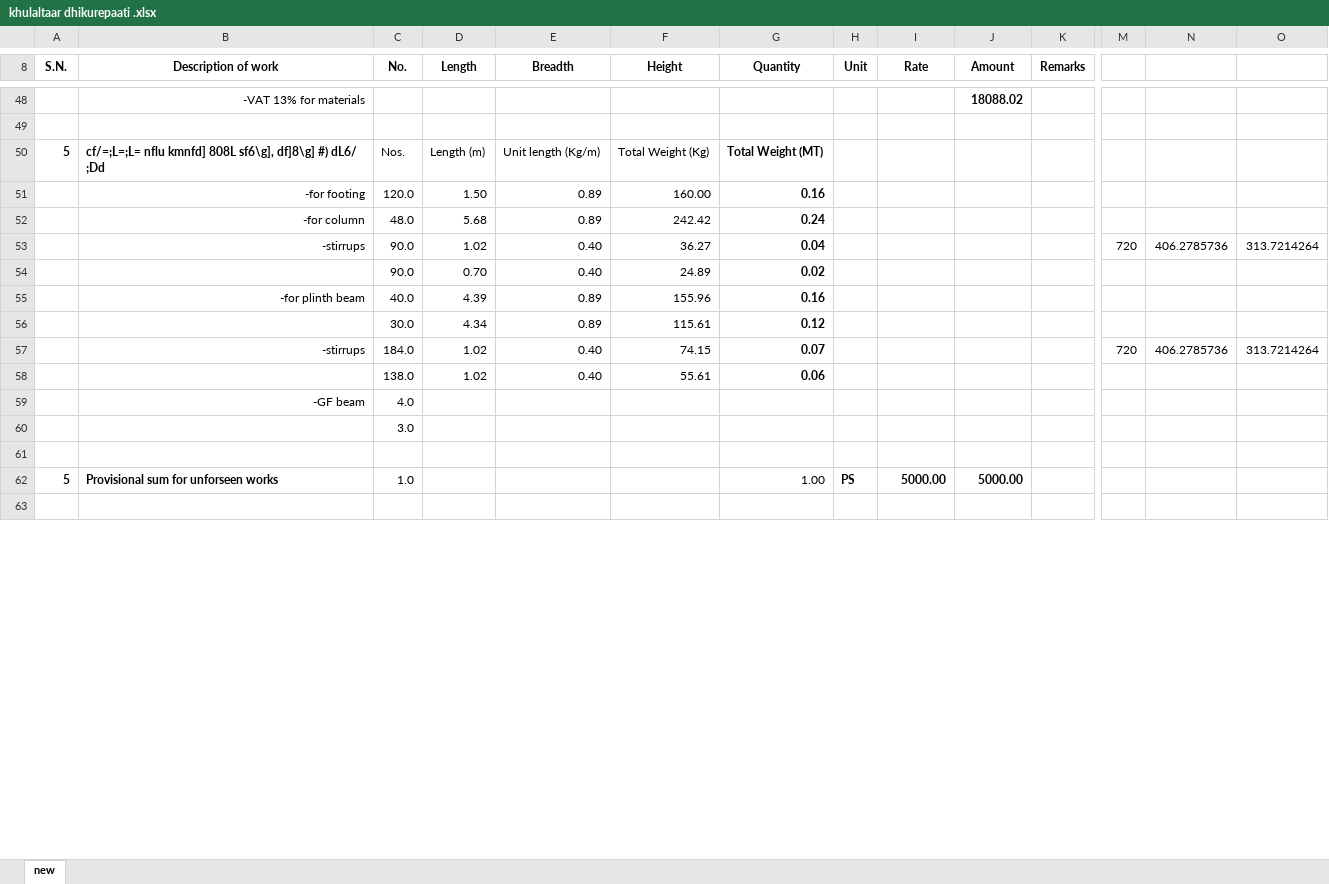
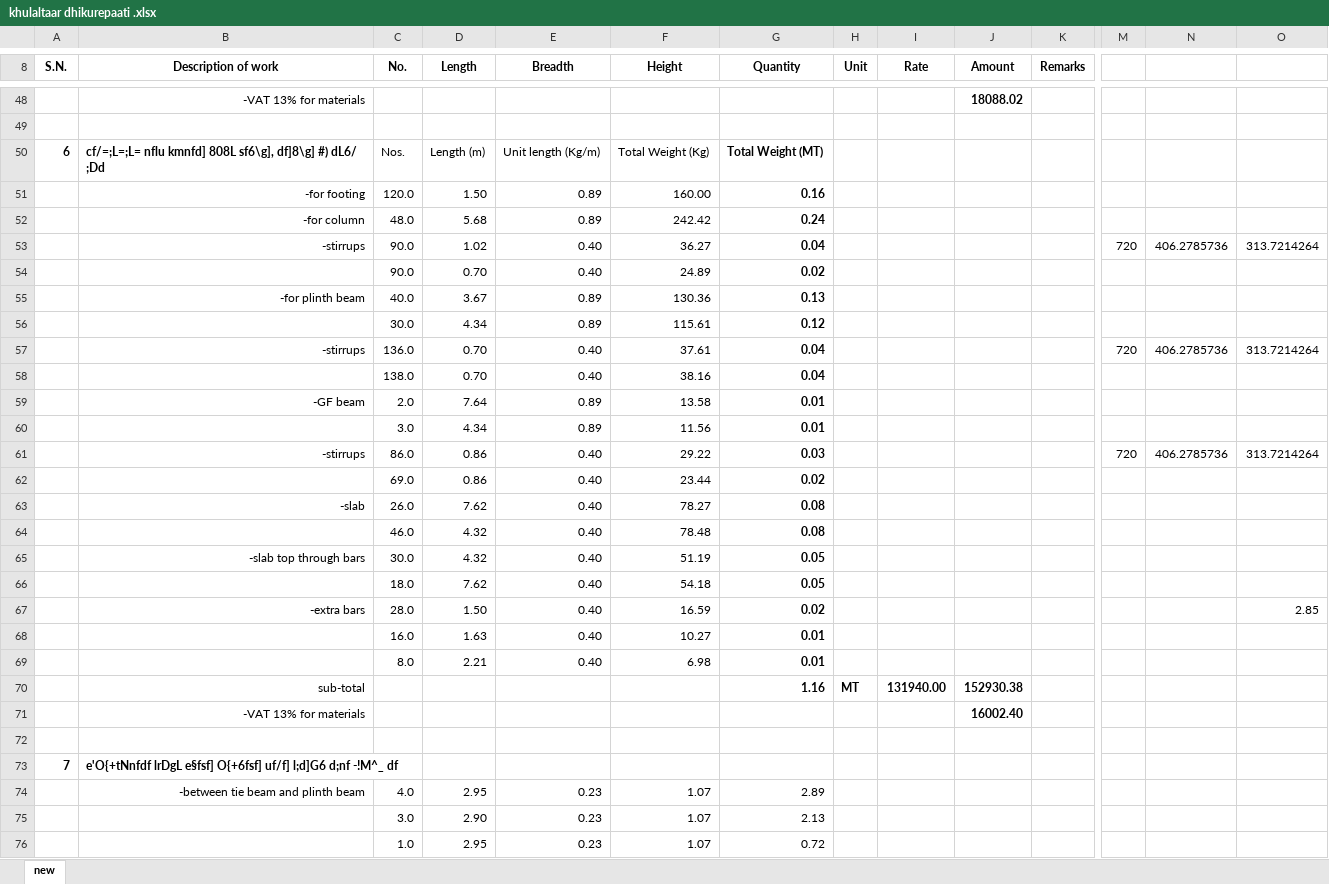
Before and after one commit to suwalcrystal/ofc, an Excel workbook: ofc/estimates/khulaltaar dhikurepaati/khulaltaar dhikurepaati .xlsx, sheet new, drawn as a sheet; only a part is shown, gaps mark what is left out; the shorter side is filled out with more unchanged rows; values as stored, in another font and other column widths than the file's, no borders; removed rows and columns are numbered as before the commit, all else as after; rows hold the shown columns only; the diff covers the shown part only; the diff names each change by its address in the sheet, - before the commit and + after, or states it on an @@ line.

Commit message:
valuation of kalimasta, sattidanand bhawan, and estimate of khulaltaar dhikurepaati

```diff
--- a/ofc/estimates/khulaltaar dhikurepaati/khulaltaar dhikurepaati .xlsx (sheet new)
+++ b/ofc/estimates/khulaltaar dhikurepaati/khulaltaar dhikurepaati .xlsx (sheet new)
-A50 (S.N.): 5
+A50 (S.N.): 6
-D55 (Length): 4.39
+D55 (Length): 3.67
-F55 (Height): 155.96
+F55 (Height): 130.36
-G55 (Quantity): 0.16
+G55 (Quantity): 0.13
-C57 (No.): 184.0
+C57 (No.): 136.0
-D57 (Length): 1.02
+D57 (Length): 0.70
-F57 (Height): 74.15
+F57 (Height): 37.61
-G57 (Quantity): 0.07
+G57 (Quantity): 0.04
-row 58:  |  | 138.0 | 1.02 | 0.40 | 55.61 | 0.06
-row 59:  | -GF beam | 4.0
-row 60:  |  | 3.0
+row 58:  |  | 138.0 | 0.70 | 0.40 | 38.16 | 0.04
+row 59:  | -GF beam | 2.0 | 7.64 | 0.89 | 13.58 | 0.01
+row 60:  |  | 3.0 | 4.34 | 0.89 | 11.56 | 0.01
+row 61:  | -stirrups | 86.0 | 0.86 | 0.40 | 29.22 | 0.03 |  |  |  |  | 720 | 406.2785736 | 313.7214264
+row 62:  |  | 69.0 | 0.86 | 0.40 | 23.44 | 0.02
+row 63:  | -slab | 26.0 | 7.62 | 0.40 | 78.27 | 0.08
+row 64:  |  | 46.0 | 4.32 | 0.40 | 78.48 | 0.08
+row 65:  | -slab top through bars | 30.0 | 4.32 | 0.40 | 51.19 | 0.05
+row 66:  |  | 18.0 | 7.62 | 0.40 | 54.18 | 0.05
+row 67:  | -extra bars | 28.0 | 1.50 | 0.40 | 16.59 | 0.02 |  |  |  |  |  |  | 2.85
+row 68:  |  | 16.0 | 1.63 | 0.40 | 10.27 | 0.01
+row 69:  |  | 8.0 | 2.21 | 0.40 | 6.98 | 0.01
+row 70:  | sub-total |  |  |  |  | 1.16 | MT | 131940.00 | 152930.38
+row 71:  | -VAT 13% for materials |  |  |  |  |  |  |  | 16002.40
-row 62: 5 | Provisional sum for unforseen works | 1.0 |  |  |  | 1.00 | PS | 5000.00 | 5000.00
+row 73: 7 | e'O{+tNnfdf lrDgL e§fsf] O{+6fsf] uf/f] l;d]G6 d;nf -!M^_ df
+row 74:  | -between tie beam and plinth beam | 4.0 | 2.95 | 0.23 | 1.07 | 2.89
+row 75:  |  | 3.0 | 2.90 | 0.23 | 1.07 | 2.13
+row 76:  |  | 1.0 | 2.95 | 0.23 | 1.07 | 0.72
```
Also changed, not shown: 9 added rows, 3 removed rows and 4 edited cells elsewhere in this sheet, formulas that keep their value, ofc/estimates/Finalized valuations/kalimasta mandir/valuation kalimasta.xlsx, ofc/estimates/siri dai/kurthali sadak.xlsx, 3 other files.
